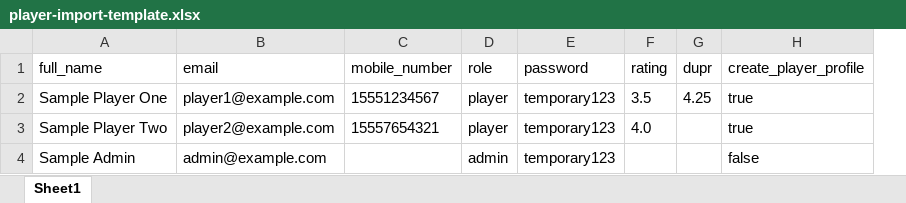
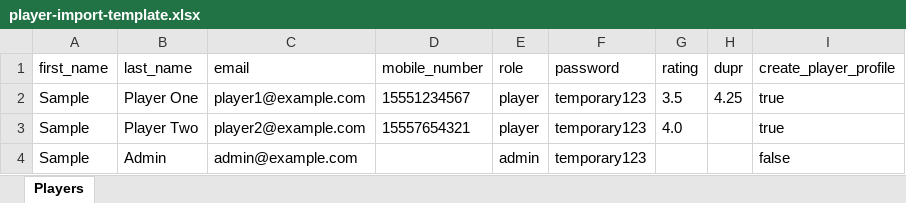
Before and after one commit to scaftexas-ship-it/ScafLeague, an Excel workbook: public/player-import-template.xlsx, sheet Players, drawn as a sheet; values as stored, in another font and other column widths than the file's, no borders; removed rows and columns are numbered as before the commit, all else as after; the diff names each change by its address in the sheet, - before the commit and + after, or states it on an @@ line.

```diff
--- a/public/player-import-template.xlsx (sheet Players)
+++ b/public/player-import-template.xlsx (sheet Players)
-sheet tab: Sheet1
+sheet tab: Players
-column A (full_name), rows 2-4: Sample Player One | Sample Player Two | Sample Admin
+column A (first_name), rows 2-4: all Sample
+column B (last_name), rows 2-4: Player One | Player Two | Admin
```
Also changed, not shown: 7 other files.
